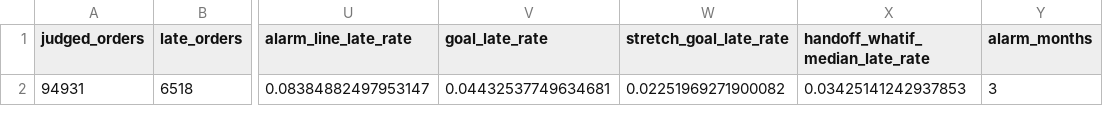
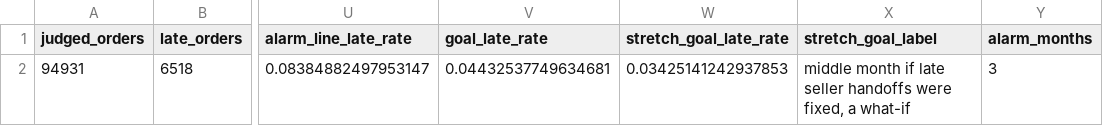
Before and after one commit to mikemoose1/olist-ecommerce-analytics, a CSV file: dashboard/data/summary.csv, drawn as a sheet; only a part is shown, gaps mark what is left out; the diff names each change by its address in the sheet, - before the commit and + after, or states it on an @@ line.

Commit message:
Dashboard exports: the stretch line is the median what-if (about 3.4%)
stretch_goal_late_rate in monthly.csv and summary.csv is now the middle month of the stable months under the handoff what-if, with its label in summary.stretch_goal_label. Computed in the export until PR #8 changes metric_late_rate_targets; then switch to that column.

```diff
--- a/dashboard/data/summary.csv
+++ b/dashboard/data/summary.csv
-X1: handoff_whatif_median_late_rate
+X1: stretch_goal_label
-W2 (stretch_goal_late_rate): 0.02251969271900082
+W2 (stretch_goal_late_rate): 0.03425141242937853
-X2 (stretch_goal_label): 0.03425141242937853
+X2 (stretch_goal_label): middle month if late seller handoffs were fixed, a what-if
```
Also changed, not shown: dashboard/data/monthly.csv, 10 other files.
